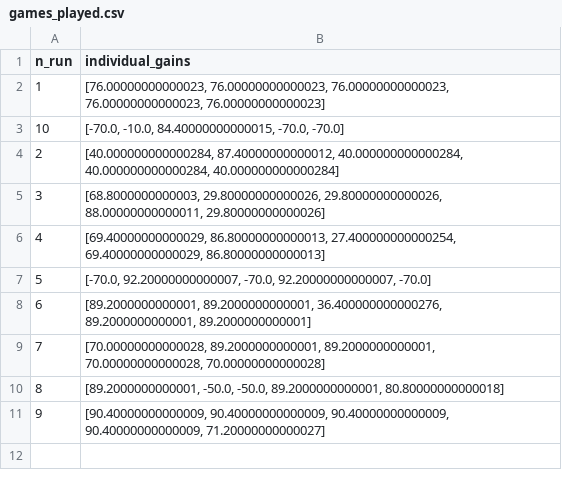
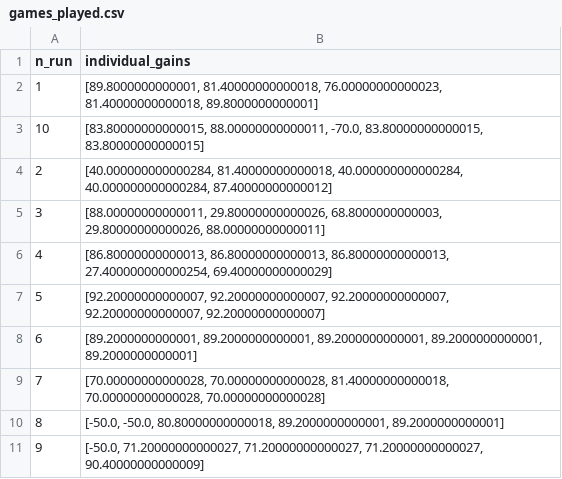
Before and after one commit to TeamEightyEight/Assignment1, a CSV file: approach1/runs/enemy_8/games_played.csv, drawn as a sheet.

```diff
--- a/approach1/runs/enemy_8/games_played.csv
+++ b/approach1/runs/enemy_8/games_played.csv
@@ -1,11 +1,11 @@
 n_run;individual_gains
-1;[76.00000000000023, 76.00000000000023, 76.00000000000023, 76.00000000000023, 76.00000000000023]
-10;[-70.0, -10.0, 84.40000000000015, -70.0, -70.0]
-2;[40.000000000000284, 87.40000000000012, 40.000000000000284, 40.000000000000284, 40.000000000000284]
-3;[68.8000000000003, 29.80000000000026, 29.80000000000026, 88.00000000000011, 29.80000000000026]
-4;[69.40000000000029, 86.80000000000013, 27.400000000000254, 69.40000000000029, 86.80000000000013]
-5;[-70.0, 92.20000000000007, -70.0, 92.20000000000007, -70.0]
-6;[89.2000000000001, 89.2000000000001, 36.400000000000276, 89.2000000000001, 89.2000000000001]
-7;[70.00000000000028, 89.2000000000001, 89.2000000000001, 70.00000000000028, 70.00000000000028]
-8;[89.2000000000001, -50.0, -50.0, 89.2000000000001, 80.80000000000018]
-9;[90.40000000000009, 90.40000000000009, 90.40000000000009, 90.40000000000009, 71.20000000000027]
+1;[89.8000000000001, 81.40000000000018, 76.00000000000023, 81.40000000000018, 89.8000000000001]
+10;[83.80000000000015, 88.00000000000011, -70.0, 83.80000000000015, 83.80000000000015]
+2;[40.000000000000284, 81.40000000000018, 40.000000000000284, 40.000000000000284, 87.40000000000012]
+3;[88.00000000000011, 29.80000000000026, 68.8000000000003, 29.80000000000026, 88.00000000000011]
+4;[86.80000000000013, 86.80000000000013, 86.80000000000013, 27.400000000000254, 69.40000000000029]
+5;[92.20000000000007, 92.20000000000007, 92.20000000000007, 92.20000000000007, 92.20000000000007]
+6;[89.2000000000001, 89.2000000000001, 89.2000000000001, 89.2000000000001, 89.2000000000001]
+7;[70.00000000000028, 70.00000000000028, 81.40000000000018, 70.00000000000028, 70.00000000000028]
+8;[-50.0, -50.0, 80.80000000000018, 89.2000000000001, 89.2000000000001]
+9;[-50.0, 71.20000000000027, 71.20000000000027, 71.20000000000027, 90.40000000000009]
```
Also changed, not shown: approach1/runs/enemy_8/logbook_run_10.csv, 9 other files.
